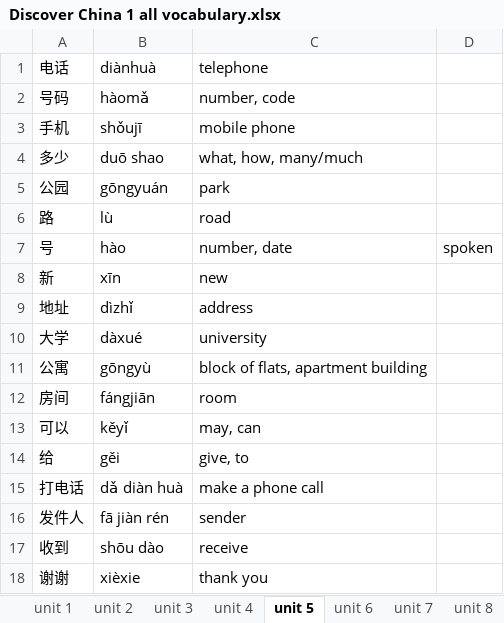
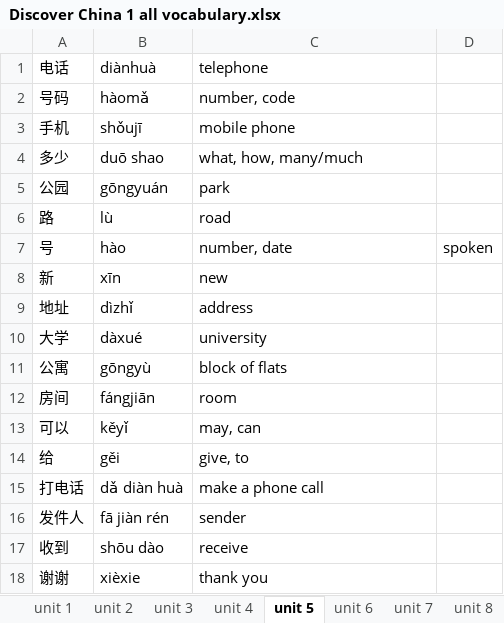
Before and after one commit to KuznetsovaViktoria/Discover_China_1_Personal_Project, an Excel workbook: Discover China 1 all vocabulary.xlsx, sheet unit 5, drawn as a sheet; values as stored, in another font and other column widths than the file's, no borders; the diff names each change by its address in the sheet, - before the commit and + after, or states it on an @@ line.

```diff
--- a/Discover China 1 all vocabulary.xlsx (sheet unit 5)
+++ b/Discover China 1 all vocabulary.xlsx (sheet unit 5)
-C11 (telephone): block of flats, apartment building
+C11 (telephone): block of flats
```
Also changed, not shown: 3 other files.
